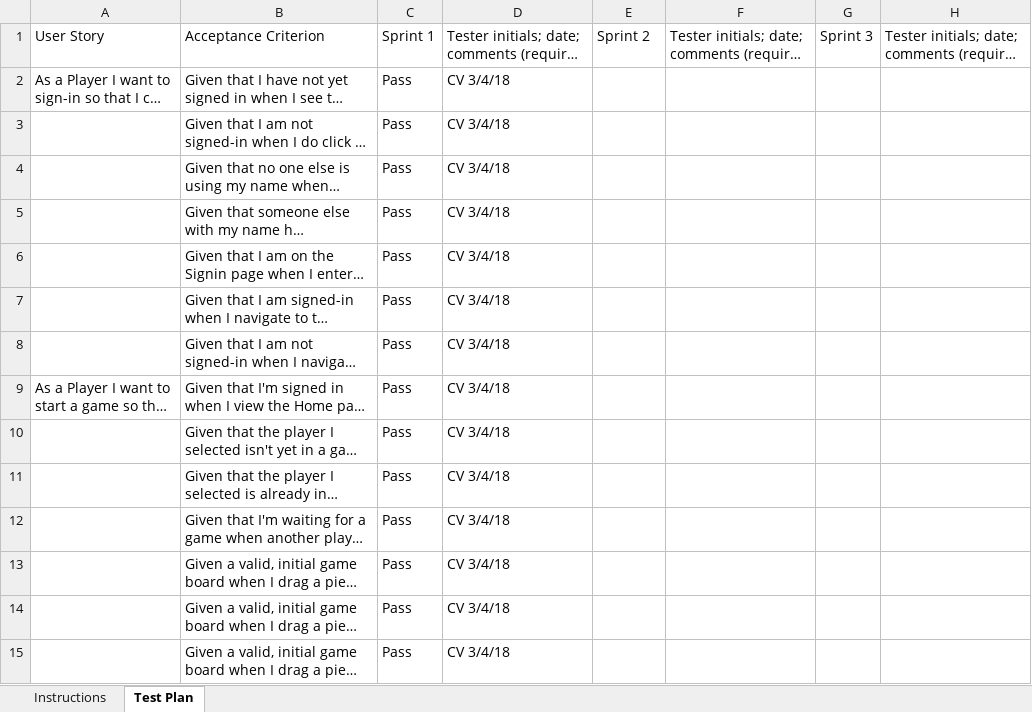
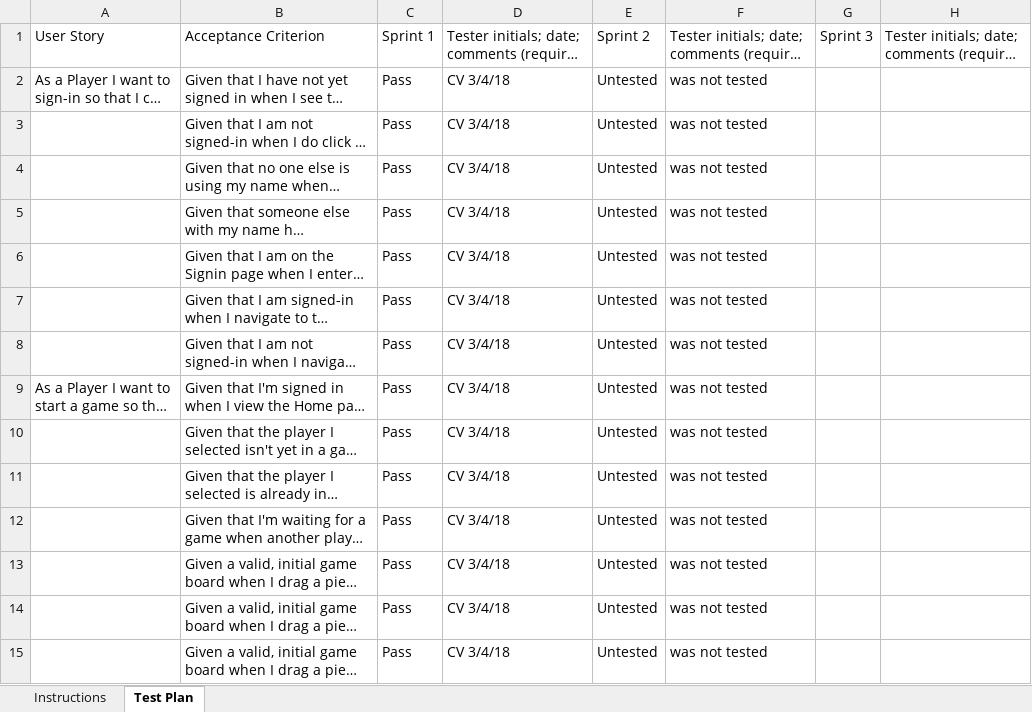
Before and after one commit to peterfab9845/WebCheckers, an Excel workbook: etc/2175-swen-261-04-b.xlsx, sheet Test Plan, drawn as a sheet; only a part is shown; long unchanged cells end in …; values as stored, in another font and other column widths than the file's, no cell formats; conditional formats not drawn; the diff covers the shown part only; the diff names each change by its address in the sheet, - before the commit and + after, or states it on an @@ line.

```diff
--- a/etc/2175-swen-261-04-b.xlsx (sheet Test Plan)
+++ b/etc/2175-swen-261-04-b.xlsx (sheet Test Plan)
-E2:E15: (empty)
+E2:E15: Untested
-F2:F15: (empty)
+F2:F15: was not tested
```
Also changed, not shown: 1 removed row and 31 edited cells elsewhere in this sheet, cell formats.
